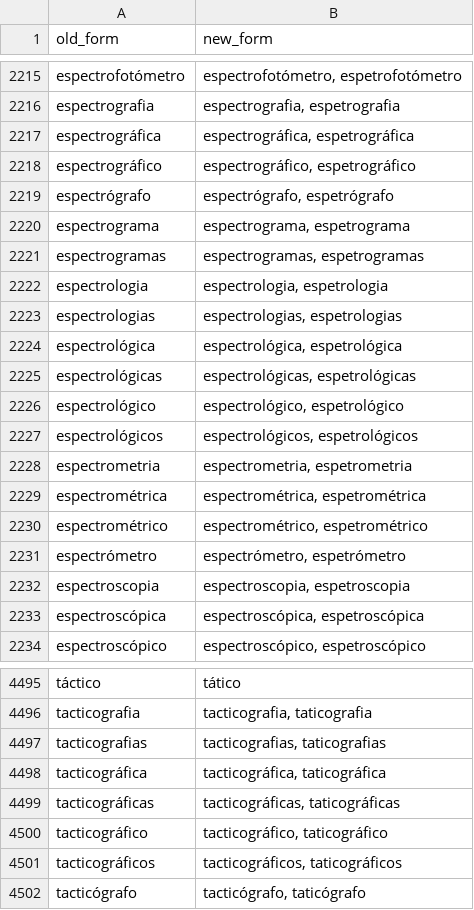
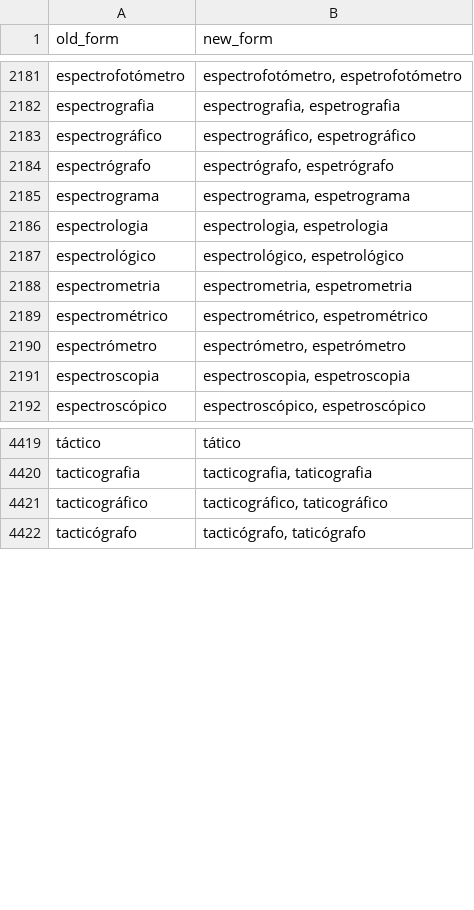
Before and after one commit to TigreGotico/tugalex, a CSV file: tugalex/data/acordo_ortografico_pt_PT.csv, drawn as a sheet; only a part is shown, gaps mark what is left out; the diff covers the shown part only; the diff names each change by its address in the sheet, - before the commit and + after, or states it on an @@ line.

```diff
--- a/tugalex/data/acordo_ortografico_pt_PT.csv
+++ b/tugalex/data/acordo_ortografico_pt_PT.csv
-row 2217: espectrográfica | espectrográfica, espetrográfica
-row 2221: espectrogramas | espectrogramas, espetrogramas
-row 2223: espectrologias | espectrologias, espetrologias
-row 2224: espectrológica | espectrológica, espetrológica
-row 2225: espectrológicas | espectrológicas, espetrológicas
-row 2227: espectrológicos | espectrológicos, espetrológicos
-row 2229: espectrométrica | espectrométrica, espetrométrica
-row 2233: espectroscópica | espectroscópica, espetroscópica
-row 4497: tacticografias | tacticografias, taticografias
-row 4498: tacticográfica | tacticográfica, taticográfica
-row 4499: tacticográficas | tacticográficas, taticográficas
-row 4501: tacticográficos | tacticográficos, taticográficos
```
Also changed, not shown: 71 removed rows elsewhere in this file, 1 other file.
